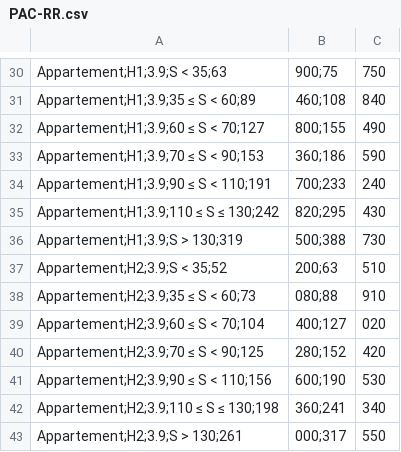
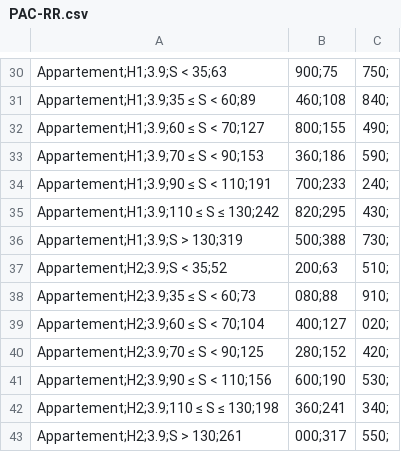
Before and after one commit to dimitri-guitton/dci_vue, a CSV file: src/commands/import_cee_bonus/values/PAC-RR.csv, drawn as a sheet; only a part is shown, gaps mark what is left out; the diff covers the shown part only; the diff names each change by its address in the sheet, - before the commit and + after, or states it on an @@ line.

```diff
--- a/src/commands/import_cee_bonus/values/PAC-RR.csv
+++ b/src/commands/import_cee_bonus/values/PAC-RR.csv
-C30: 750
+C30: 750;
-C31: 840
+C31: 840;
-C32: 490
+C32: 490;
-C33: 590
+C33: 590;
-C34: 240
+C34: 240;
-C35: 430
+C35: 430;
-C36: 730
+C36: 730;
-C37: 510
+C37: 510;
-C38: 910
+C38: 910;
-C39: 020
+C39: 020;
-C40: 420
+C40: 420;
-C41: 530
+C41: 530;
-C42: 340
+C42: 340;
-C43: 550
+C43: 550;
```
Also changed, not shown: 28 added rows and 28 removed rows elsewhere in this file, 3 other files.
